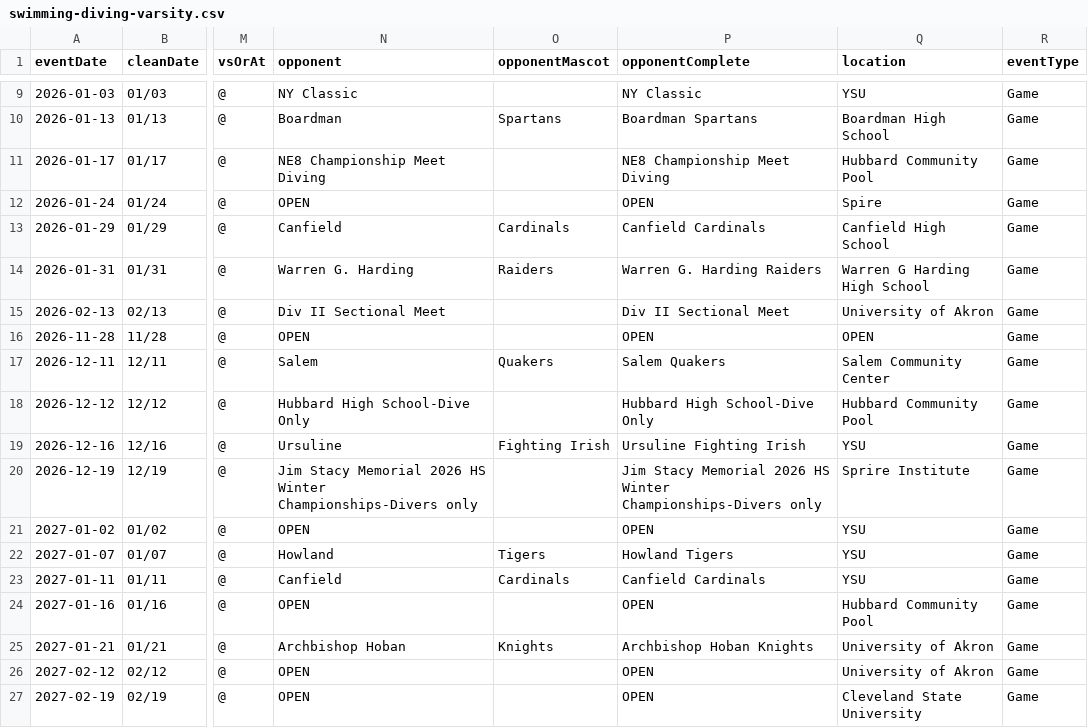
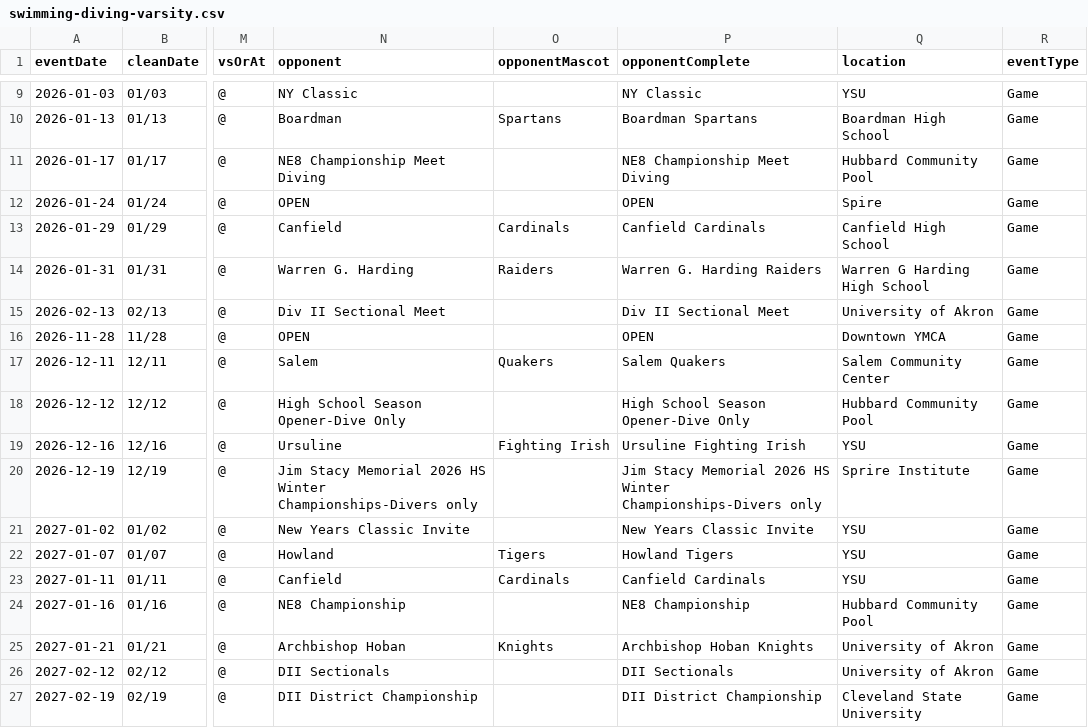
Before and after one commit to nruggieri-poland/schedules, a CSV file: teams/swimming-diving-varsity.csv, drawn as a sheet; only a part is shown, gaps mark what is left out; the diff names each change by its address in the sheet, - before the commit and + after, or states it on an @@ line.

```diff
--- a/teams/swimming-diving-varsity.csv
+++ b/teams/swimming-diving-varsity.csv
-Q16 (location): OPEN
+Q16 (location): Downtown YMCA
-N18 (opponent): Hubbard High School-Dive Only
+N18 (opponent): High School Season Opener-Dive Only
-P18 (opponentComplete): Hubbard High School-Dive Only
+P18 (opponentComplete): High School Season Opener-Dive Only
-N21 (opponent): OPEN
+N21 (opponent): New Years Classic Invite
-P21 (opponentComplete): OPEN
+P21 (opponentComplete): New Years Classic Invite
-N24 (opponent): OPEN
+N24 (opponent): NE8 Championship
-P24 (opponentComplete): OPEN
+P24 (opponentComplete): NE8 Championship
-N26 (opponent): OPEN
+N26 (opponent): DII Sectionals
-P26 (opponentComplete): OPEN
+P26 (opponentComplete): DII Sectionals
-N27 (opponent): OPEN
+N27 (opponent): DII District Championship
-P27 (opponentComplete): OPEN
+P27 (opponentComplete): DII District Championship
```
Also changed, not shown: rollups/varsity/combined.csv, rollups/varsity/upcoming.csv, 15 other files.
